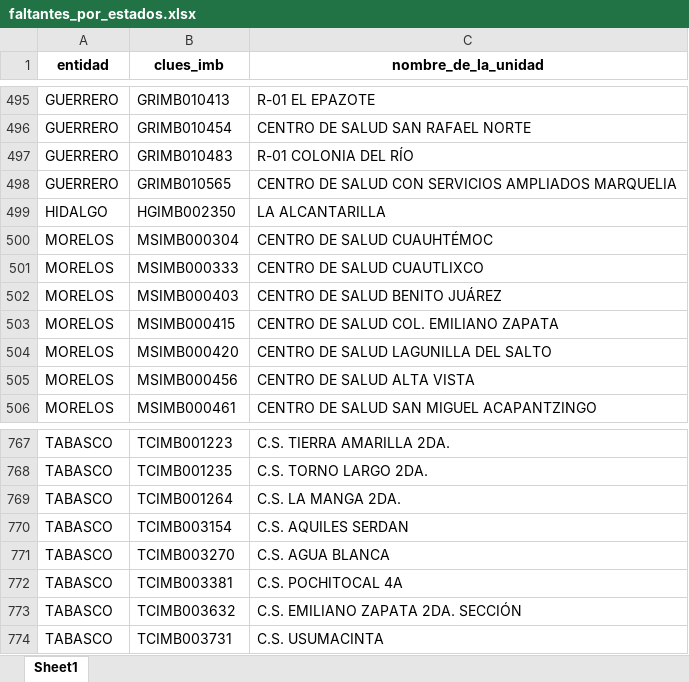
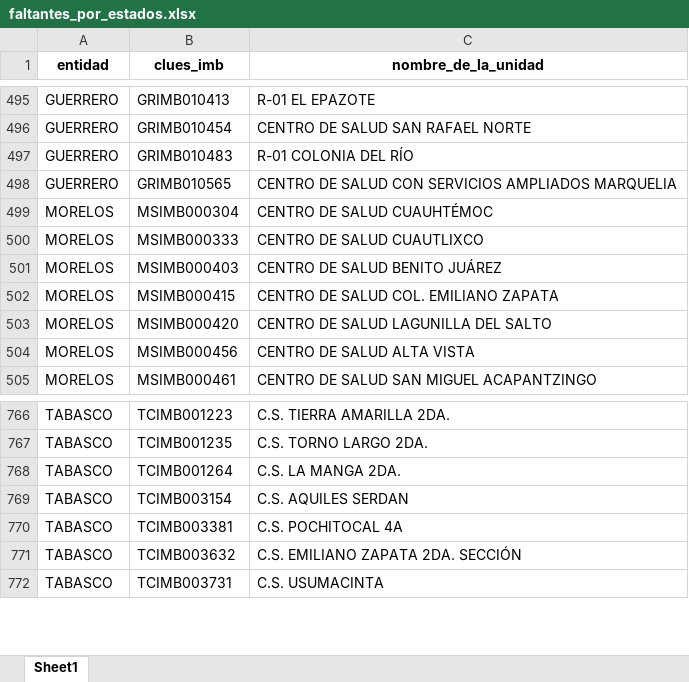
Before and after one commit to servicios-imss-b/informe--de-ang, an Excel workbook: faltantes_por_estados.xlsx, sheet Sheet1, drawn as a sheet; only a part is shown, gaps mark what is left out; values as stored, in another font and other column widths than the file's, no borders; the diff names each change by its address in the sheet, - before the commit and + after, or states it on an @@ line.

```diff
--- a/faltantes_por_estados.xlsx (sheet Sheet1)
+++ b/faltantes_por_estados.xlsx (sheet Sheet1)
-row 499: HIDALGO | HGIMB002350 | LA ALCANTARILLA
-row 771: TABASCO | TCIMB003270 | C.S. AGUA BLANCA
```
Also changed, not shown: tabla_avance.xlsx, tabla_entidades.xlsx, 4 other files.
